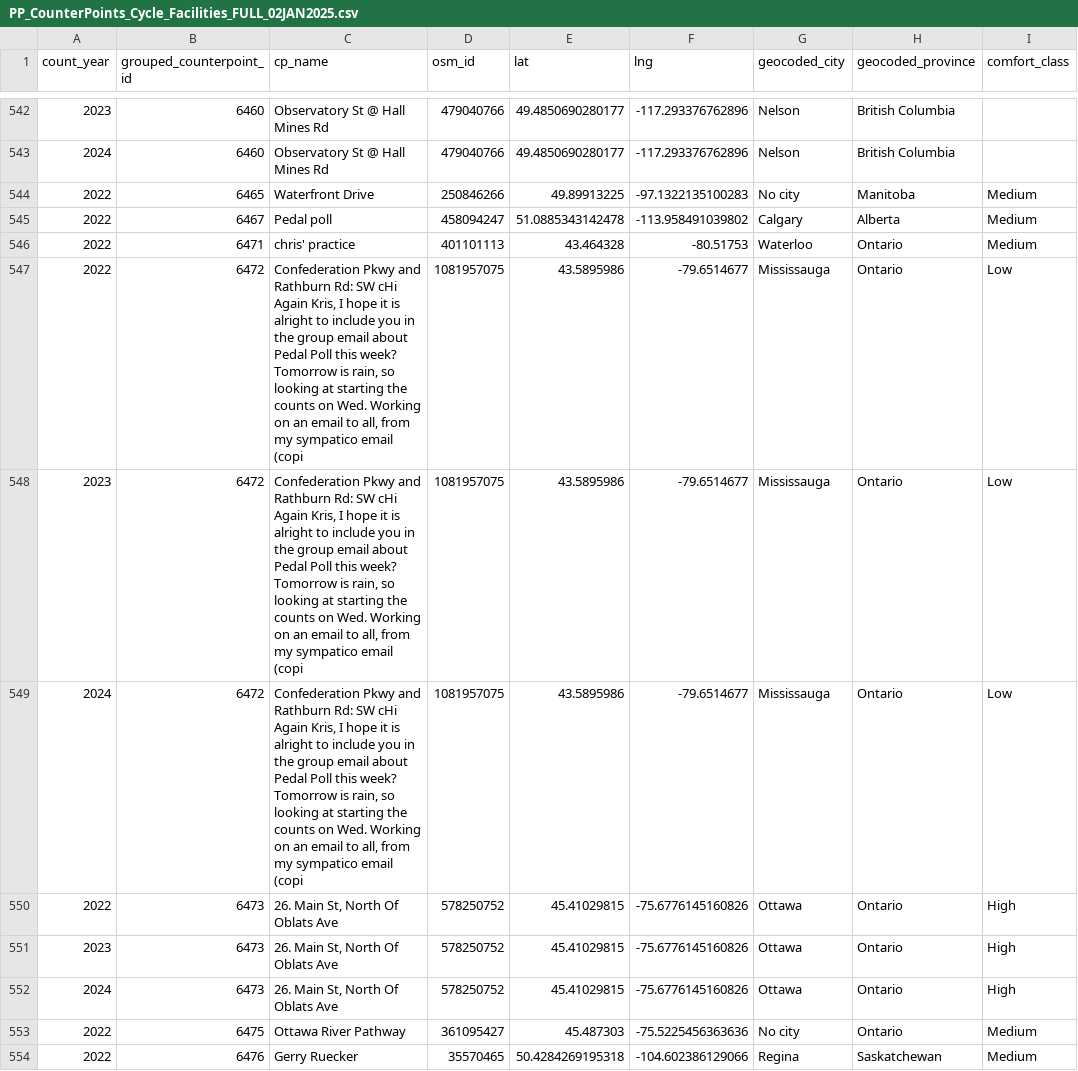
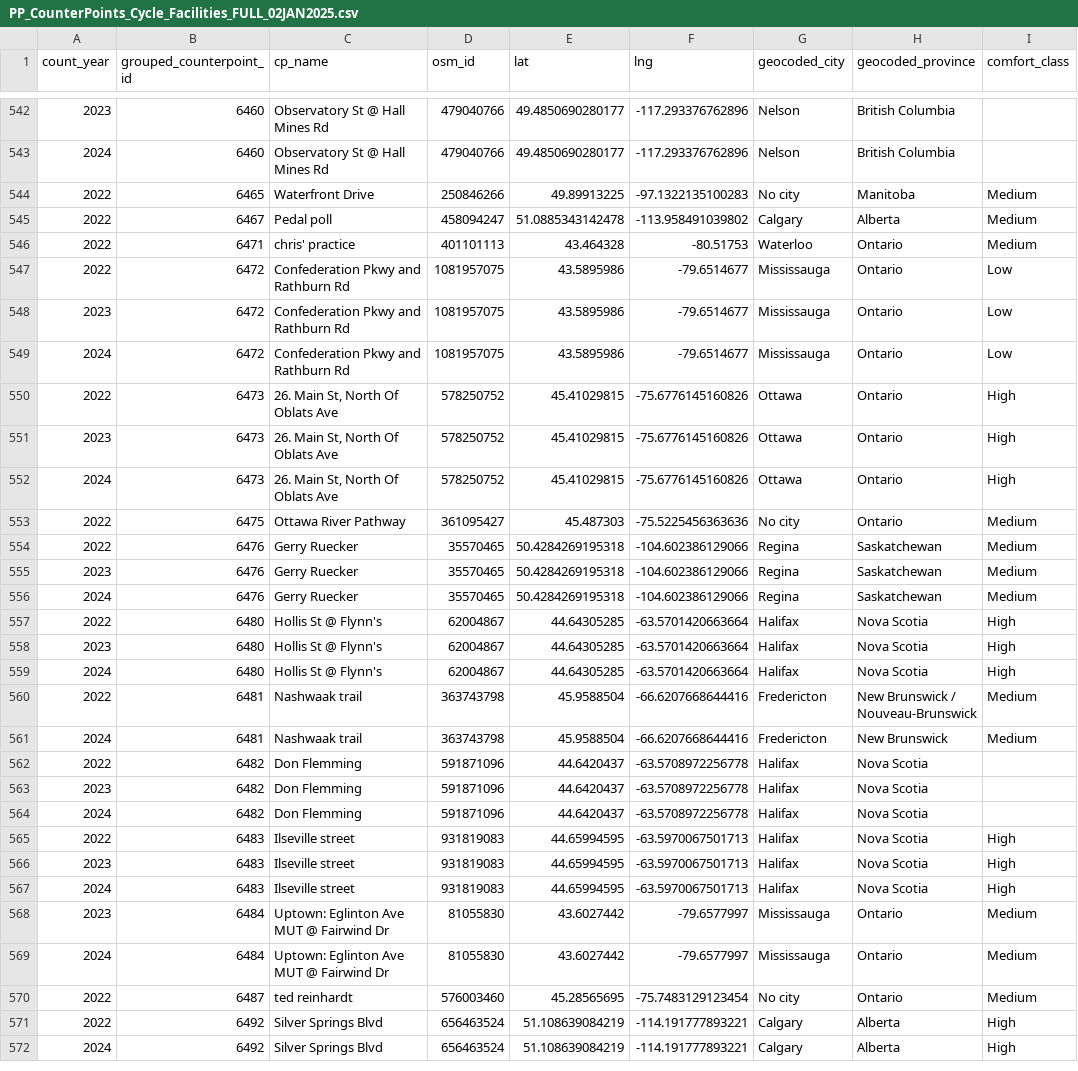
Before and after one commit to mbonsma/PedalPollSondoVelo, a CSV file: data/PP_CounterPoints_Cycle_Facilities_FULL_02JAN2025.csv, drawn as a sheet; only a part is shown, gaps mark what is left out; the shorter side is filled out with more unchanged rows; the diff names each change by its address in the sheet, - before the commit and + after, or states it on an @@ line.

Commit message:
clean up counterpoint names

```diff
--- a/data/PP_CounterPoints_Cycle_Facilities_FULL_02JAN2025.csv
+++ b/data/PP_CounterPoints_Cycle_Facilities_FULL_02JAN2025.csv
-C547:C549 (cp_name): …and Rathburn Rd: SW cHi Again Kris, I hope it is alright to include you in the group email about Pedal Poll this week? Tomorrow is rain, so looking at starting the counts on Wed. Working on an email to all, from my sympatico email (copi
+C547:C549 (cp_name): …and Rathburn Rd
```
